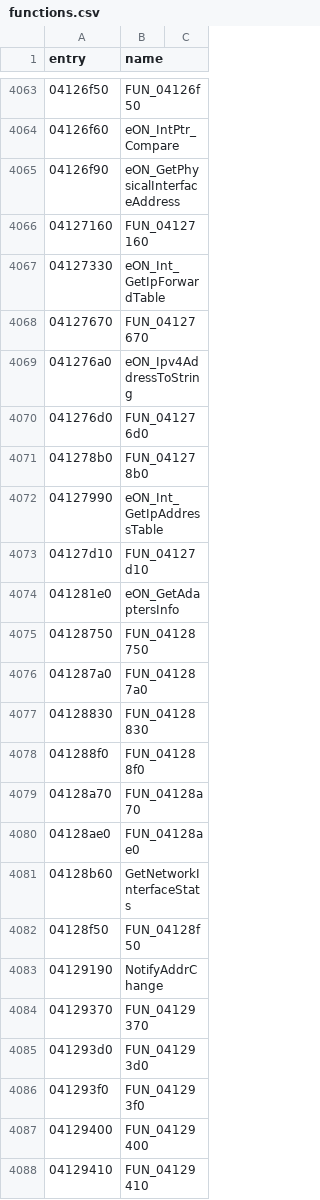
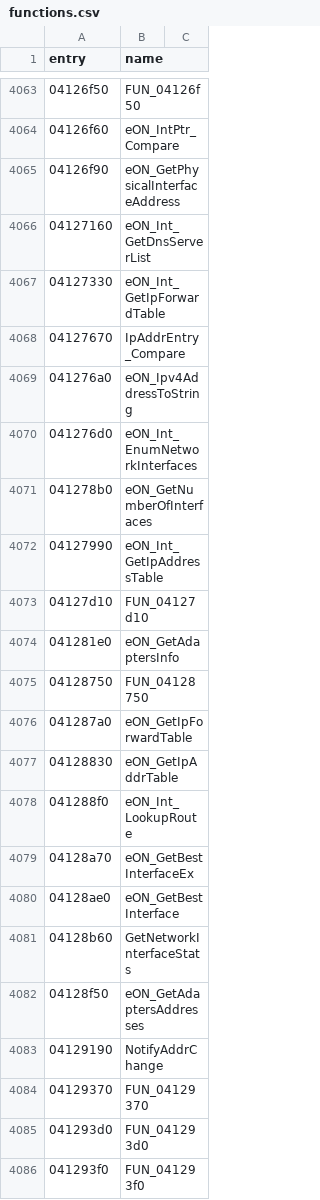
Before and after one commit to thegliffy/OpenRow2, a CSV file: seeds/functions.csv, drawn as a sheet; only a part is shown, gaps mark what is left out; the shorter side is filled out with more unchanged rows.

Commit message:
Wave 152: GetAdaptersAddresses + IP tables + GetBestInterface.
Scoreboard 3,348 / 9,221.

```diff
--- a/seeds/functions.csv
+++ b/seeds/functions.csv
@@ -4065,8 +4065,8 @@ entry,name
 04126f90,eON_GetPhysicalInterfaceAddress
-04127160,FUN_04127160
+04127160,eON_Int_GetDnsServerList
 04127330,eON_Int_GetIpForwardTable
-04127670,FUN_04127670
+04127670,IpAddrEntry_Compare
 041276a0,eON_Ipv4AddressToString
-041276d0,FUN_041276d0
-041278b0,FUN_041278b0
+041276d0,eON_Int_EnumNetworkInterfaces
+041278b0,eON_GetNumberOfInterfaces
 04127990,eON_Int_GetIpAddressTable
@@ -4075,9 +4075,9 @@ entry,name
 04128750,FUN_04128750
-041287a0,FUN_041287a0
-04128830,FUN_04128830
-041288f0,FUN_041288f0
-04128a70,FUN_04128a70
-04128ae0,FUN_04128ae0
+041287a0,eON_GetIpForwardTable
+04128830,eON_GetIpAddrTable
+041288f0,eON_Int_LookupRoute
+04128a70,eON_GetBestInterfaceEx
+04128ae0,eON_GetBestInterface
 04128b60,GetNetworkInterfaceStats
-04128f50,FUN_04128f50
+04128f50,eON_GetAdaptersAddresses
 04129190,NotifyAddrChange
```
Also changed, not shown: 3 other files.
